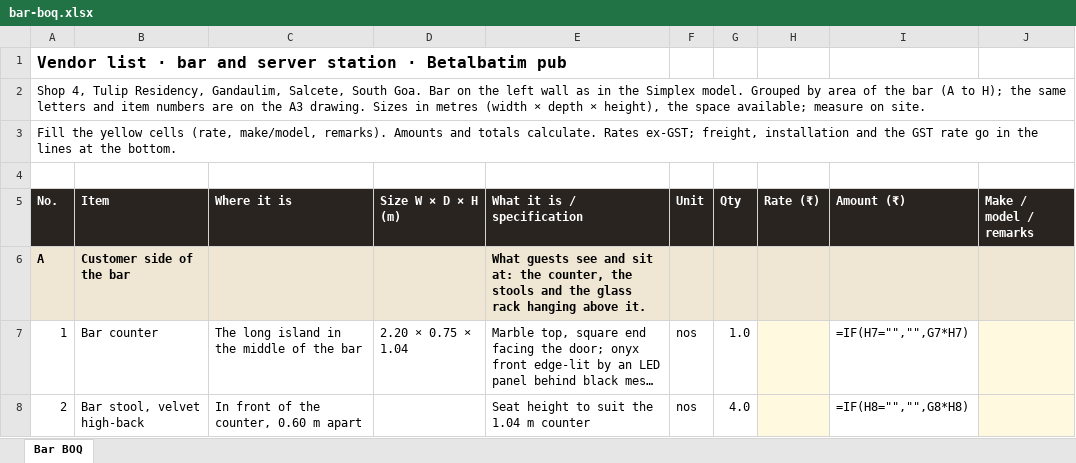
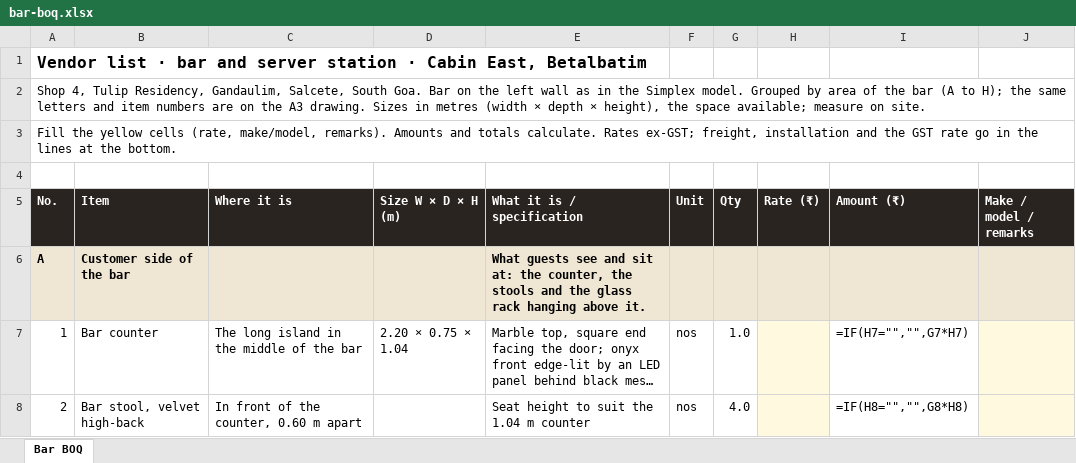
Before and after one commit to singhgenics/Simplex, an Excel workbook: plans/bar-boq.xlsx, sheet Bar BOQ, drawn as a sheet; only a part is shown; long unchanged cells end in …; values as stored, in another font and other column widths than the file's, no borders; formulas without a stored value are shown as written; the diff names each change by its address in the sheet, - before the commit and + after, or states it on an @@ line.

```diff
--- a/plans/bar-boq.xlsx (sheet Bar BOQ)
+++ b/plans/bar-boq.xlsx (sheet Bar BOQ)
-A1 (No.): …station · Betalbatim pub
+A1 (No.): …station · Cabin East, Betalbatim
```
Also changed, not shown: plans/bar-equipment.xlsx, plans/kitchen-boq-goa.xlsx, 36 other files.
